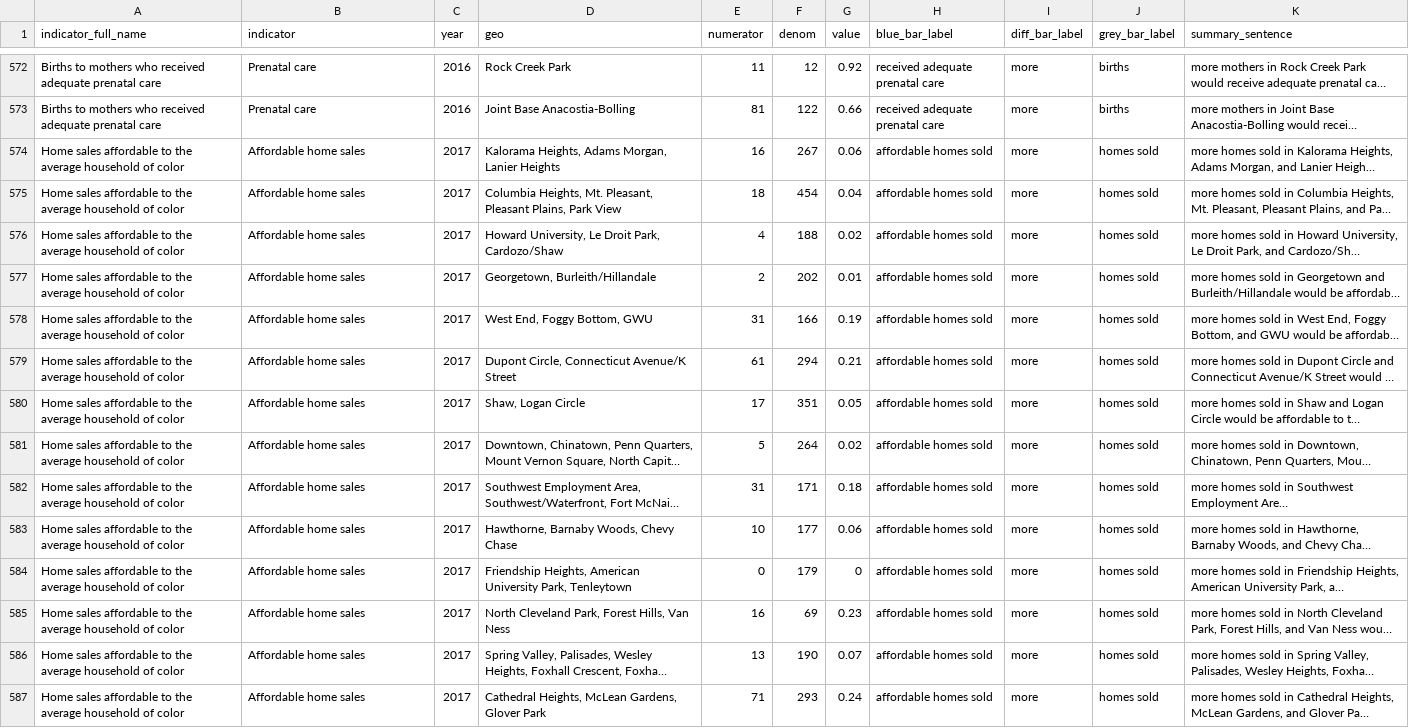
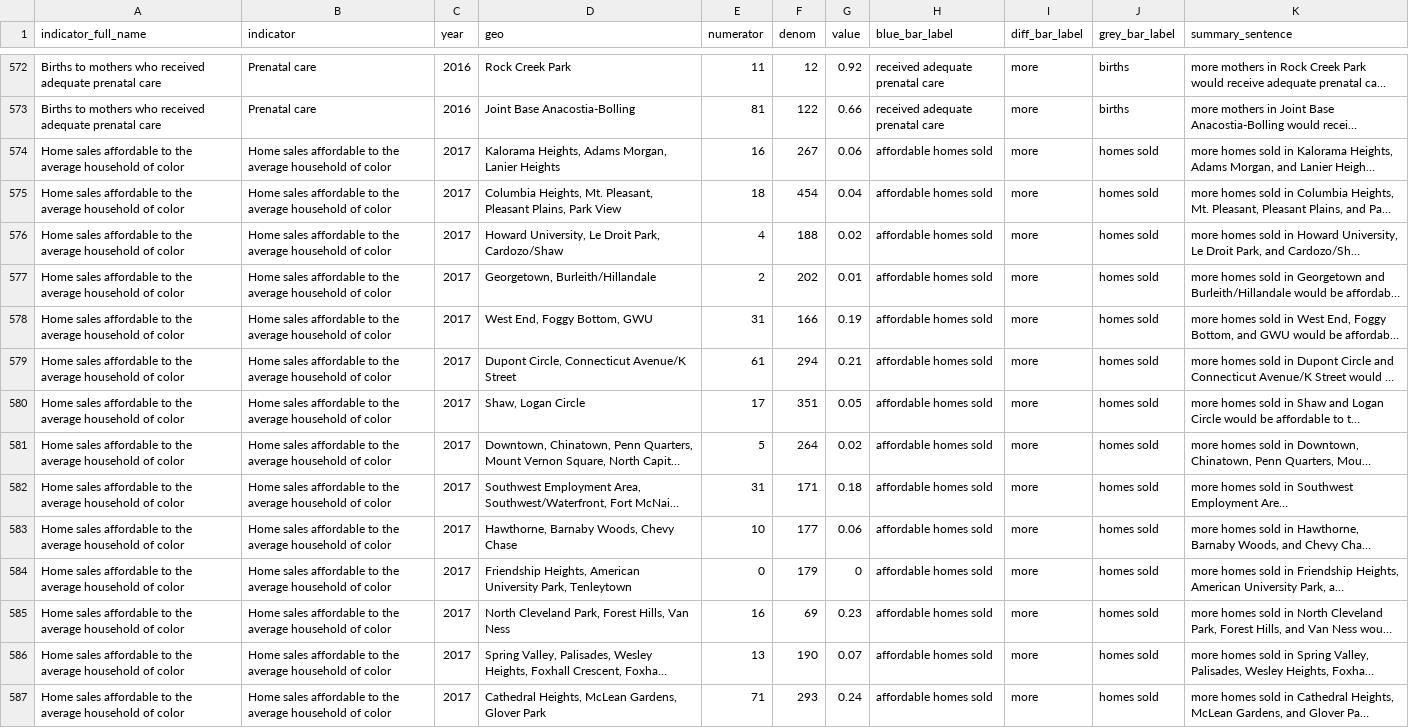
Before and after one commit to UrbanInstitute/dc-equity-indicators, a CSV file: data/equity_data.csv, drawn as a sheet; only a part is shown, gaps mark what is left out; long unchanged cells end in …; the diff covers the shown part only; the diff names each change by its address in the sheet, - before the commit and + after, or states it on an @@ line.

Commit message:
Fix abbreviated indicator name for affordable housing

```diff
--- a/data/equity_data.csv
+++ b/data/equity_data.csv
-B574:B587 (indicator): Affordable home sales
+B574:B587 (indicator): Home sales affordable to the average household of color
```
Also changed, not shown: 34 edited cells elsewhere in this file.
